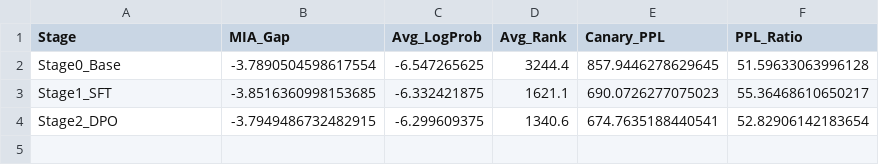
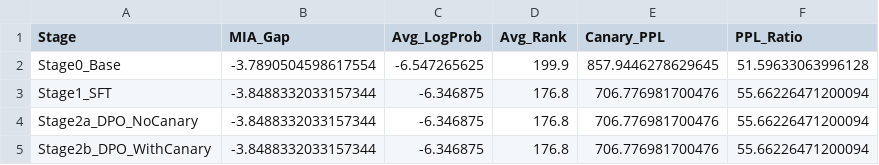
Before and after one commit to csmaxuebin/privacy-audit, a CSV file: reports/privacy_audit_summary.csv, drawn as a sheet.

```diff
--- a/reports/privacy_audit_summary.csv
+++ b/reports/privacy_audit_summary.csv
@@ -1,4 +1,5 @@
 Stage,MIA_Gap,Avg_LogProb,Avg_Rank,Canary_PPL,PPL_Ratio
-Stage0_Base,-3.7890504598617554,-6.547265625,3244.4,857.9446278629645,51.59633063996128
-Stage1_SFT,-3.8516360998153685,-6.332421875,1621.1,690.0726277075023,55.36468610650217
-Stage2_DPO,-3.7949486732482915,-6.299609375,1340.6,674.7635188440541,52.82906142183654
+Stage0_Base,-3.7890504598617554,-6.547265625,199.9,857.9446278629645,51.59633063996128
+Stage1_SFT,-3.8488332033157344,-6.346875,176.8,706.776981700476,55.66226471200094
+Stage2a_DPO_NoCanary,-3.8488332033157344,-6.346875,176.8,706.776981700476,55.66226471200094
+Stage2b_DPO_WithCanary,-3.8488332033157344,-6.346875,176.8,706.776981700476,55.66226471200094
```
Also changed, not shown: reports/stress_test_results.csv, 23 other files.
